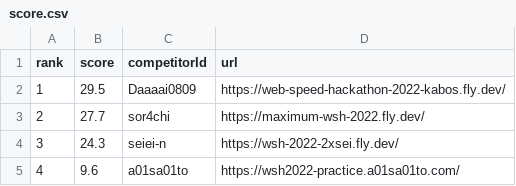
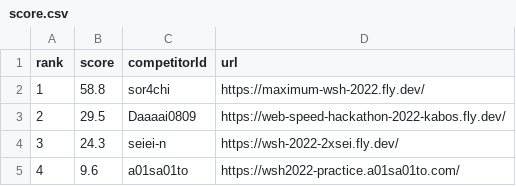
Before and after one commit to saitamau-maximum/web-speed-hackathon-2022-scoring-tool-for-2025, a CSV file: score.csv, drawn as a sheet.

```diff
--- a/score.csv
+++ b/score.csv
@@ -1,4 +1,4 @@
 rank,score,competitorId,url
-1,29.5,Daaaai0809,https://web-speed-hackathon-2022-kabos.fly.dev/
-2,27.7,sor4chi,https://maximum-wsh-2022.fly.dev/
+1,58.8,sor4chi,https://maximum-wsh-2022.fly.dev/
+2,29.5,Daaaai0809,https://web-speed-hackathon-2022-kabos.fly.dev/
 3,24.3,seiei-n,https://wsh-2022-2xsei.fly.dev/
```
Also changed, not shown: log.csv, 1 other file.
